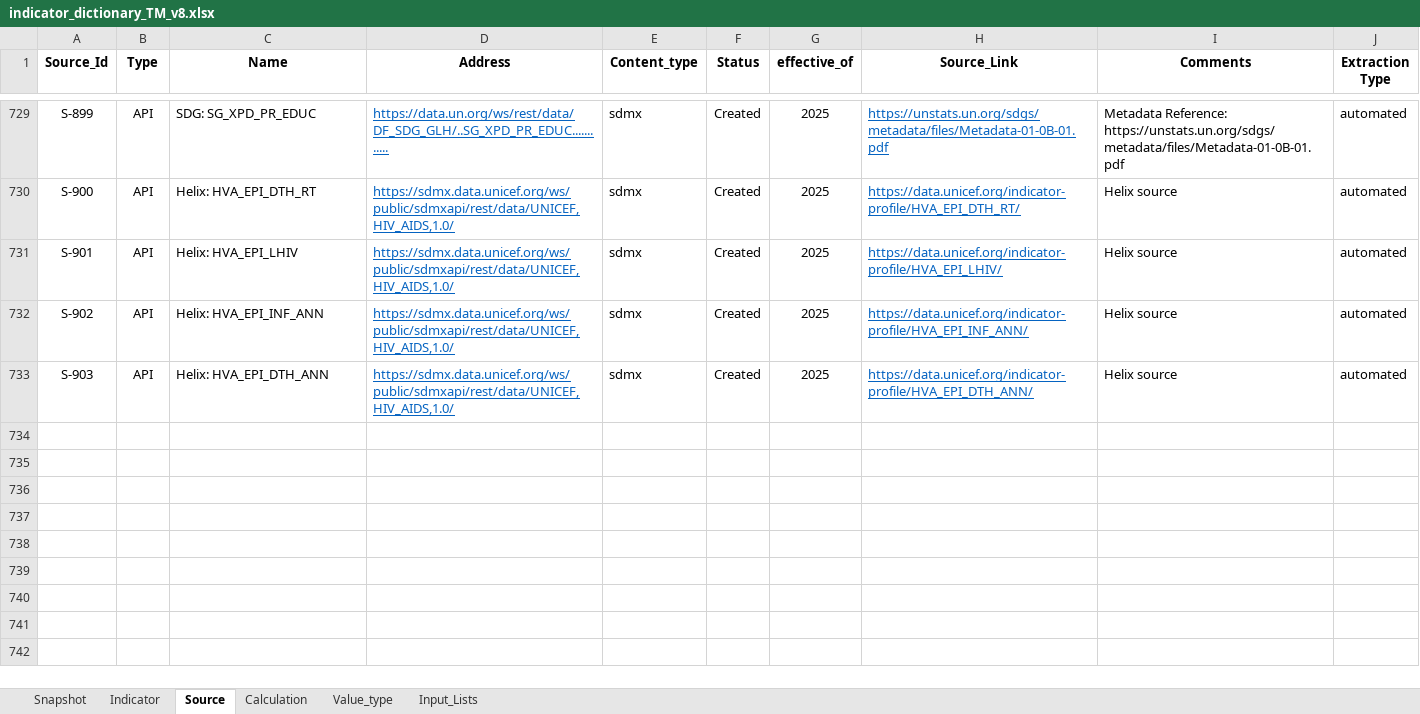
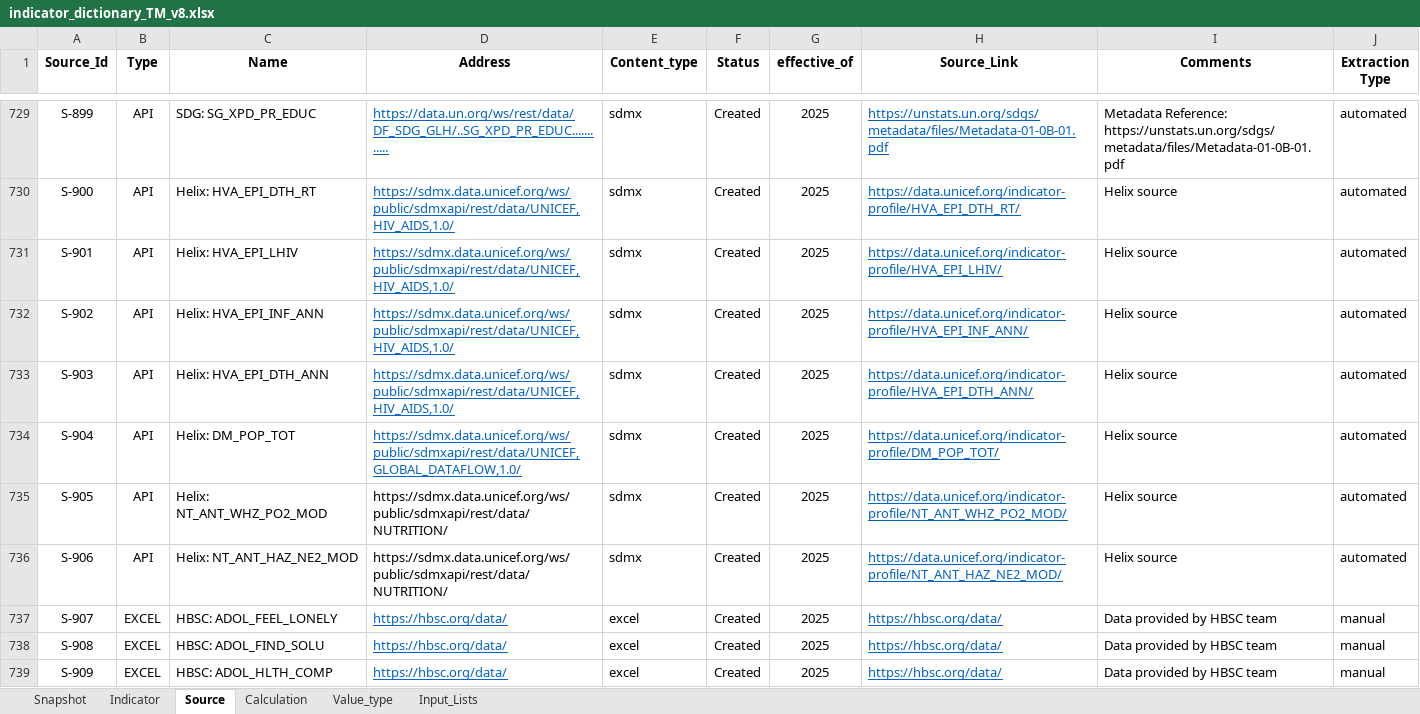
Before and after one commit to unicef-drp/dash, an Excel workbook: dash_service/static/indicator_dictionary_TM_v8.xlsx, sheet Source, drawn as a sheet; only a part is shown, gaps mark what is left out; values as stored, in another font and other column widths than the file's, no borders; conditional formats not drawn; the diff covers the shown part only; the diff names each change by its address in the sheet, - before the commit and + after, or states it on an @@ line.

Commit message:
Added more mental health indicators

```diff
--- a/dash_service/static/indicator_dictionary_TM_v8.xlsx (sheet Source)
+++ b/dash_service/static/indicator_dictionary_TM_v8.xlsx (sheet Source)
+row 734: S-904 | API | Helix: DM_POP_TOT | https://sdmx.data.unicef.org/ws/public/sdmxapi/rest/data/UNICEF,GLOBAL_DATAFLOW,1.0/ | sdmx | Created | 2025 | https://data.unicef.org/indicator-profile/DM_POP_TOT/ | Helix source | automated
+row 735: S-905 | API | Helix: NT_ANT_WHZ_PO2_MOD | https://sdmx.data.unicef.org/ws/public/sdmxapi/rest/data/NUTRITION/ | sdmx | Created | 2025 | https://data.unicef.org/indicator-profile/NT_ANT_WHZ_PO2_MOD/ | Helix source | automated
+row 736: S-906 | API | Helix: NT_ANT_HAZ_NE2_MOD | https://sdmx.data.unicef.org/ws/public/sdmxapi/rest/data/NUTRITION/ | sdmx | Created | 2025 | https://data.unicef.org/indicator-profile/NT_ANT_HAZ_NE2_MOD/ | Helix source | automated
+row 737: S-907 | EXCEL | HBSC: ADOL_FEEL_LONELY | https://hbsc.org/data/ | excel | Created | 2025 | https://hbsc.org/data/ | Data provided by HBSC team | manual
+row 738: S-908 | EXCEL | HBSC: ADOL_FIND_SOLU | https://hbsc.org/data/ | excel | Created | 2025 | https://hbsc.org/data/ | Data provided by HBSC team | manual
+row 739: S-909 | EXCEL | HBSC: ADOL_HLTH_COMP | https://hbsc.org/data/ | excel | Created | 2025 | https://hbsc.org/data/ | Data provided by HBSC team | manual
```
Also changed, not shown: 5 added rows, 7 edited cells and cell formats elsewhere in this sheet, sheet Snapshot, sheet Indicator, sheet Calculation, formulas that keep their value, 4 other files.
